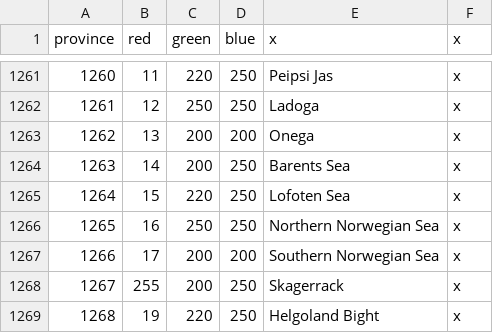
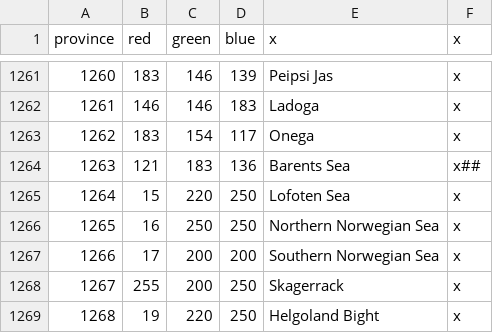
Before and after one commit to Garion132/Aveia, a CSV file: map/definition.csv, drawn as a sheet; only a part is shown, gaps mark what is left out; the diff covers the shown part only.

```diff
--- a/map/definition.csv
+++ b/map/definition.csv
@@ -1261,5 +1261,5 @@ province;red;green;blue;x;x
-1260;11;220;250;Peipsi Jas;x
-1261;12;250;250;Ladoga;x
-1262;13;200;200;Onega;x
-1263;14;200;250;Barents Sea;x
+1260;183;146;139;Peipsi Jas;x
+1261;146;146;183;Ladoga;x
+1262;183;154;117;Onega;x
+1263;121;183;136;Barents Sea;x##
 1264;15;220;250;Lofoten Sea;x
```
Also changed, not shown: 32 edited cells elsewhere in this file, 27 other files.
